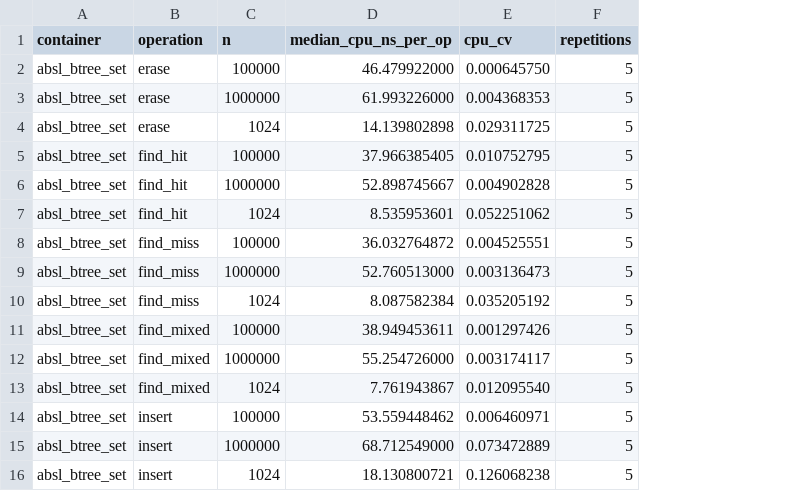
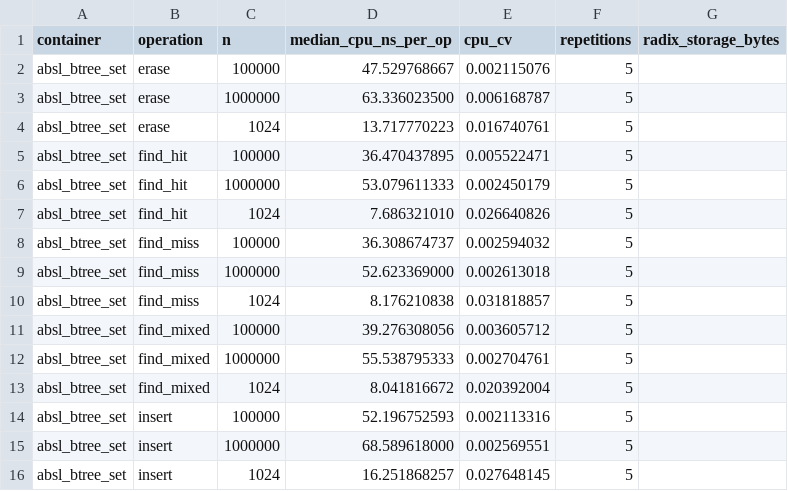
Before and after one commit to liuxiang9884/nova, a CSV file: benchmark/btree_set/results-sz45-9950x.csv, drawn as a sheet; only a part is shown; the diff covers the shown part only; the diff names each change by its address in the sheet, - before the commit and + after, or states it on an @@ line.

Commit message:
bench: record four-way set results on sz45 Ryzen 9950X

```diff
--- a/benchmark/btree_set/results-sz45-9950x.csv
+++ b/benchmark/btree_set/results-sz45-9950x.csv
+column G (radix_storage_bytes), empty
-D2 (median_cpu_ns_per_op): 46.479922000
+D2 (median_cpu_ns_per_op): 47.529768667
-E2 (cpu_cv): 0.000645750
+E2 (cpu_cv): 0.002115076
-D3 (median_cpu_ns_per_op): 61.993226000
+D3 (median_cpu_ns_per_op): 63.336023500
-E3 (cpu_cv): 0.004368353
+E3 (cpu_cv): 0.006168787
-D4 (median_cpu_ns_per_op): 14.139802898
+D4 (median_cpu_ns_per_op): 13.717770223
-E4 (cpu_cv): 0.029311725
+E4 (cpu_cv): 0.016740761
-D5 (median_cpu_ns_per_op): 37.966385405
+D5 (median_cpu_ns_per_op): 36.470437895
-E5 (cpu_cv): 0.010752795
+E5 (cpu_cv): 0.005522471
-D6 (median_cpu_ns_per_op): 52.898745667
+D6 (median_cpu_ns_per_op): 53.079611333
-E6 (cpu_cv): 0.004902828
+E6 (cpu_cv): 0.002450179
-D7 (median_cpu_ns_per_op): 8.535953601
+D7 (median_cpu_ns_per_op): 7.686321010
-E7 (cpu_cv): 0.052251062
+E7 (cpu_cv): 0.026640826
-D8 (median_cpu_ns_per_op): 36.032764872
+D8 (median_cpu_ns_per_op): 36.308674737
-E8 (cpu_cv): 0.004525551
+E8 (cpu_cv): 0.002594032
-D9 (median_cpu_ns_per_op): 52.760513000
+D9 (median_cpu_ns_per_op): 52.623369000
-E9 (cpu_cv): 0.003136473
+E9 (cpu_cv): 0.002613018
-D10 (median_cpu_ns_per_op): 8.087582384
+D10 (median_cpu_ns_per_op): 8.176210838
-E10 (cpu_cv): 0.035205192
+E10 (cpu_cv): 0.031818857
-D11 (median_cpu_ns_per_op): 38.949453611
+D11 (median_cpu_ns_per_op): 39.276308056
-E11 (cpu_cv): 0.001297426
+E11 (cpu_cv): 0.003605712
-D12 (median_cpu_ns_per_op): 55.254726000
+D12 (median_cpu_ns_per_op): 55.538795333
-E12 (cpu_cv): 0.003174117
+E12 (cpu_cv): 0.002704761
-D13 (median_cpu_ns_per_op): 7.761943867
+D13 (median_cpu_ns_per_op): 8.041816672
-E13 (cpu_cv): 0.012095540
+E13 (cpu_cv): 0.020392004
-D14 (median_cpu_ns_per_op): 53.559448462
+D14 (median_cpu_ns_per_op): 52.196752593
-E14 (cpu_cv): 0.006460971
+E14 (cpu_cv): 0.002113316
-D15 (median_cpu_ns_per_op): 68.712549000
+D15 (median_cpu_ns_per_op): 68.589618000
-E15 (cpu_cv): 0.073472889
+E15 (cpu_cv): 0.002569551
-D16 (median_cpu_ns_per_op): 18.130800721
+D16 (median_cpu_ns_per_op): 16.251868257
-E16 (cpu_cv): 0.126068238
+E16 (cpu_cv): 0.027648145
```
Also changed, not shown: 15 added rows and 60 edited cells elsewhere in this file, 5 other files.
